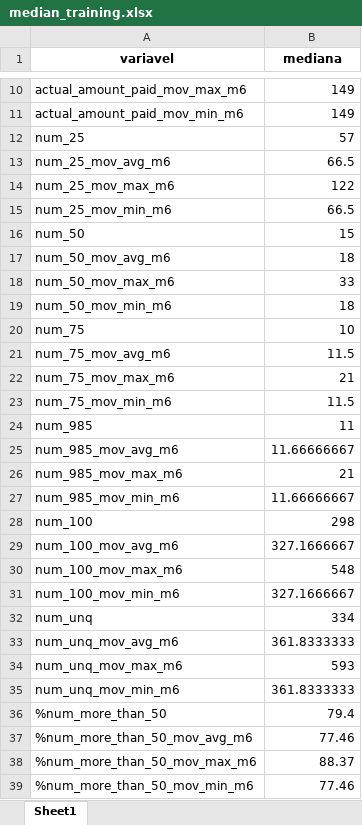
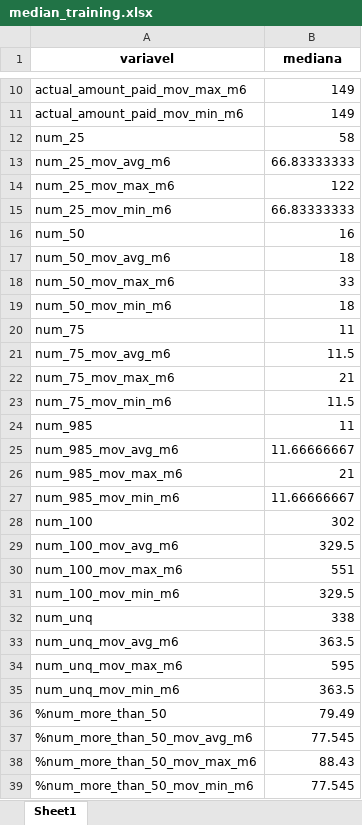
Before and after one commit to leonardovargas10/Case_Data_Master, an Excel workbook: pre_processing/median_training.xlsx, sheet Sheet1, drawn as a sheet; only a part is shown, gaps mark what is left out; values as stored, in another font and other column widths than the file's, no borders; the diff names each change by its address in the sheet, - before the commit and + after, or states it on an @@ line.

Commit message:
Desenvolvendo o Case do Data Master

```diff
--- a/pre_processing/median_training.xlsx (sheet Sheet1)
+++ b/pre_processing/median_training.xlsx (sheet Sheet1)
-B12 (mediana): 57
+B12 (mediana): 58
-B13 (mediana): 66.5
+B13 (mediana): 66.83333333
-B15 (mediana): 66.5
+B15 (mediana): 66.83333333
-B16 (mediana): 15
+B16 (mediana): 16
-B20 (mediana): 10
+B20 (mediana): 11
-B28 (mediana): 298
+B28 (mediana): 302
-B29 (mediana): 327.1666667
+B29 (mediana): 329.5
-B30 (mediana): 548
+B30 (mediana): 551
-B31 (mediana): 327.1666667
+B31 (mediana): 329.5
-B32 (mediana): 334
+B32 (mediana): 338
-B33 (mediana): 361.8333333
+B33 (mediana): 363.5
-B34 (mediana): 593
+B34 (mediana): 595
-B35 (mediana): 361.8333333
+B35 (mediana): 363.5
-B36 (mediana): 79.4
+B36 (mediana): 79.49
-B37 (mediana): 77.46
+B37 (mediana): 77.545
-B38 (mediana): 88.37
+B38 (mediana): 88.43
-B39 (mediana): 77.46
+B39 (mediana): 77.545
```
Also changed, not shown: pre_processing/target_encoder_city.xlsx, pre_processing/target_encoder_gender.xlsx, 7 other files.
